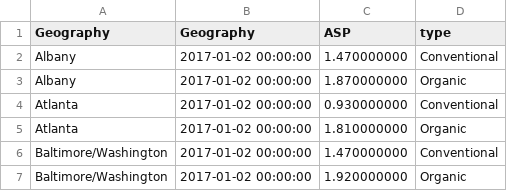
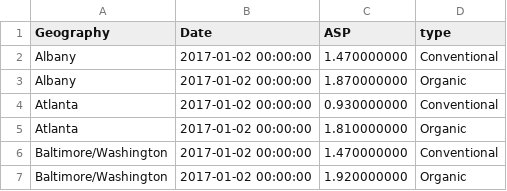
Before and after one commit to clodoan/Avocados, a CSV file: avocados_custom.csv, drawn as a sheet; only a part is shown.

Commit message:
Update avocados_custom.csv

```diff
--- a/avocados_custom.csv
+++ b/avocados_custom.csv
@@ -1,2 +1,2 @@
-Geography,Geography,ASP,type
+Geography,Date,ASP,type
 Albany,2017-01-02 00:00:00,1.470000000,Conventional
```
